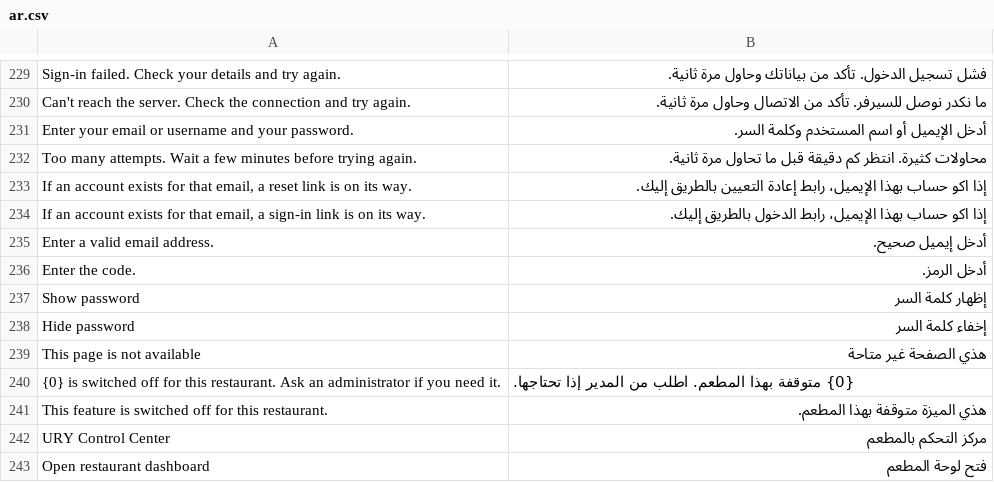
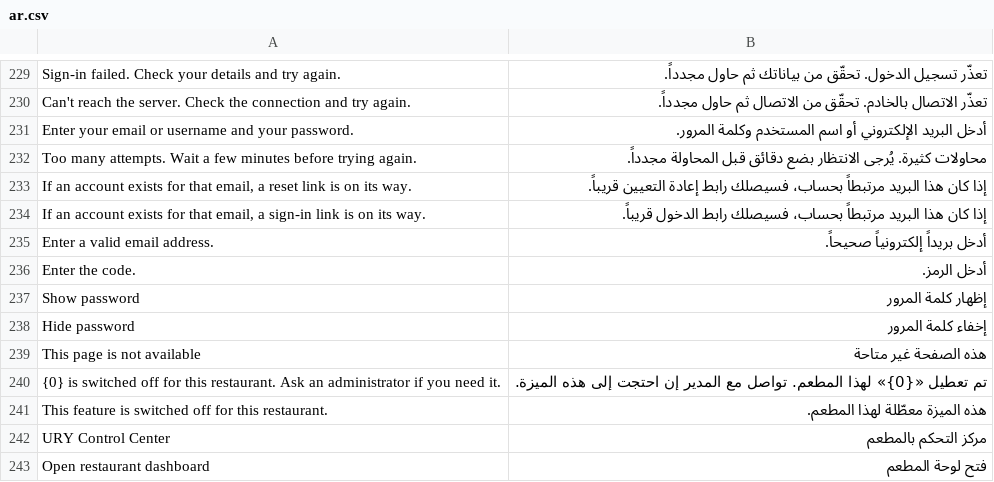
Before and after one commit to ury-erp/ury, a CSV file: ury/translations/ar.csv, drawn as a sheet; only a part is shown, gaps mark what is left out; the diff covers the shown part only; the diff names each change by its address in the sheet, - before the commit and + after, or states it on an @@ line.

```diff
--- a/ury/translations/ar.csv
+++ b/ury/translations/ar.csv
-B229: فشل تسجيل الدخول. تأكد من بياناتك وحاول مرة ثانية.
+B229: تعذّر تسجيل الدخول. تحقّق من بياناتك ثم حاول مجدداً.
-B230: ما نكدر نوصل للسيرفر. تأكد من الاتصال وحاول مرة ثانية.
+B230: تعذّر الاتصال بالخادم. تحقّق من الاتصال ثم حاول مجدداً.
-B231: أدخل الإيميل أو اسم المستخدم وكلمة السر.
+B231: أدخل البريد الإلكتروني أو اسم المستخدم وكلمة المرور.
-B232: محاولات كثيرة. انتظر كم دقيقة قبل ما تحاول مرة ثانية.
+B232: محاولات كثيرة. يُرجى الانتظار بضع دقائق قبل المحاولة مجدداً.
-B233: إذا اكو حساب بهذا الإيميل، رابط إعادة التعيين بالطريق إليك.
+B233: إذا كان هذا البريد مرتبطاً بحساب، فسيصلك رابط إعادة التعيين قريباً.
-B234: إذا اكو حساب بهذا الإيميل، رابط الدخول بالطريق إليك.
+B234: إذا كان هذا البريد مرتبطاً بحساب، فسيصلك رابط الدخول قريباً.
-B235: أدخل إيميل صحيح.
+B235: أدخل بريداً إلكترونياً صحيحاً.
-B237: إظهار كلمة السر
+B237: إظهار كلمة المرور
-B238: إخفاء كلمة السر
+B238: إخفاء كلمة المرور
-B239: هذي الصفحة غير متاحة
+B239: هذه الصفحة غير متاحة
-B240: {0} متوقفة بهذا المطعم. اطلب من المدير إذا تحتاجها.
+B240: تم تعطيل «{0}» لهذا المطعم. تواصل مع المدير إن احتجت إلى هذه الميزة.
-B241: هذي الميزة متوقفة بهذا المطعم.
+B241: هذه الميزة معطّلة لهذا المطعم.
```
Also changed, not shown: 20 added rows and 18 edited cells elsewhere in this file.
